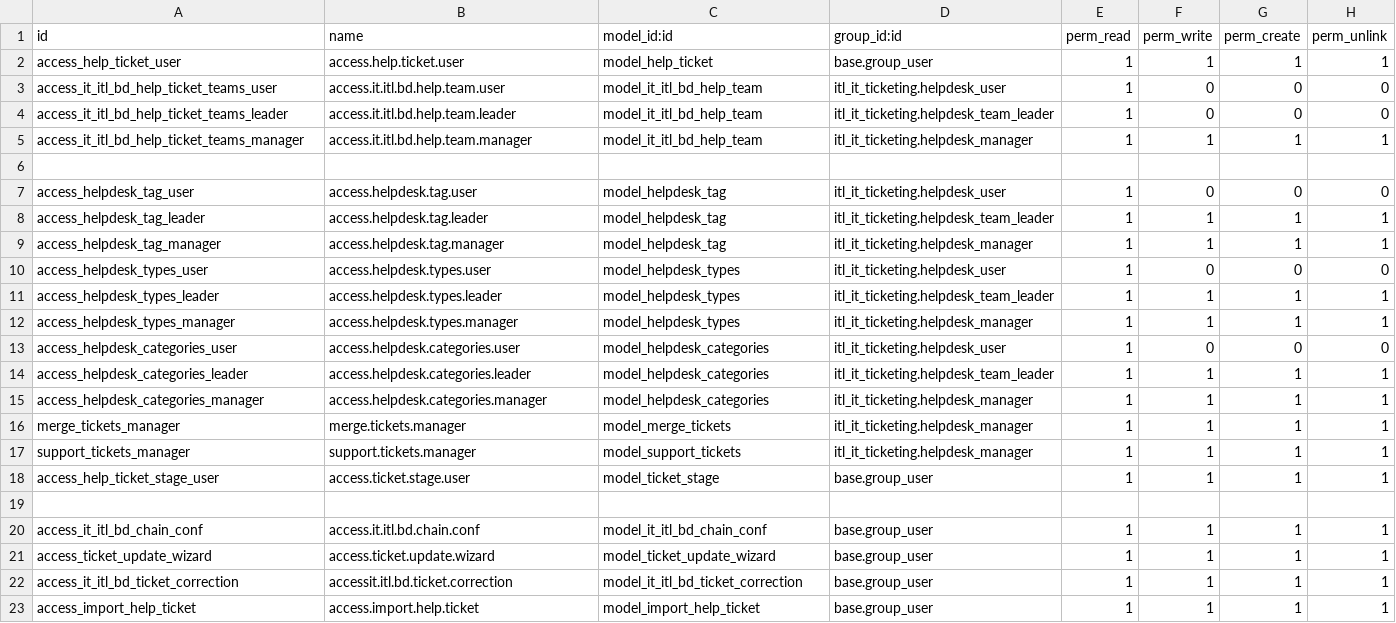
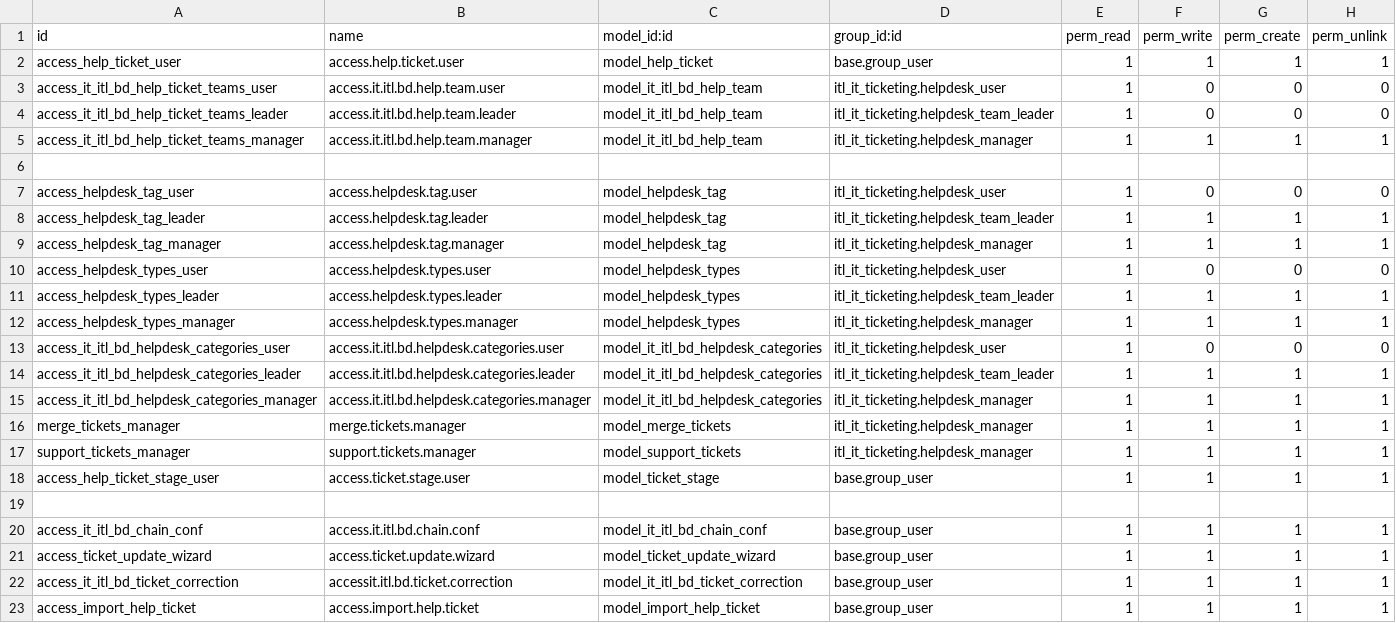
Before and after one commit to Selim-itl/test_repository, a CSV file: itl_it_ticketing/security/ir.model.access.csv, drawn as a sheet.

Commit message:
Change _name of helpdesk.categories to it.itl.bd.helpdesk.categories and make relevant changes

```diff
--- a/itl_it_ticketing/security/ir.model.access.csv
+++ b/itl_it_ticketing/security/ir.model.access.csv
@@ -12,5 +12,5 @@ access_helpdesk_types_leader,access.helpdesk.types.leader,model_helpdesk_types,i
 access_helpdesk_types_manager,access.helpdesk.types.manager,model_helpdesk_types,itl_it_ticketing.helpdesk_manager,1,1,1,1
-access_helpdesk_categories_user,access.helpdesk.categories.user,model_helpdesk_categories,itl_it_ticketing.helpdesk_user,1,0,0,0
-access_helpdesk_categories_leader,access.helpdesk.categories.leader,model_helpdesk_categories,itl_it_ticketing.helpdesk_team_leader,1,1,1,1
-access_helpdesk_categories_manager,access.helpdesk.categories.manager,model_helpdesk_categories,itl_it_ticketing.helpdesk_manager,1,1,1,1
+access_it_itl_bd_helpdesk_categories_user,access.it.itl.bd.helpdesk.categories.user,model_it_itl_bd_helpdesk_categories,itl_it_ticketing.helpdesk_user,1,0,0,0
+access_it_itl_bd_helpdesk_categories_leader,access.it.itl.bd.helpdesk.categories.leader,model_it_itl_bd_helpdesk_categories,itl_it_ticketing.helpdesk_team_leader,1,1,1,1
+access_it_itl_bd_helpdesk_categories_manager,access.it.itl.bd.helpdesk.categories.manager,model_it_itl_bd_helpdesk_categories,itl_it_ticketing.helpdesk_manager,1,1,1,1
 merge_tickets_manager,merge.tickets.manager,model_merge_tickets,itl_it_ticketing.helpdesk_manager,1,1,1,1
```
Also changed, not shown: 6 other files.
